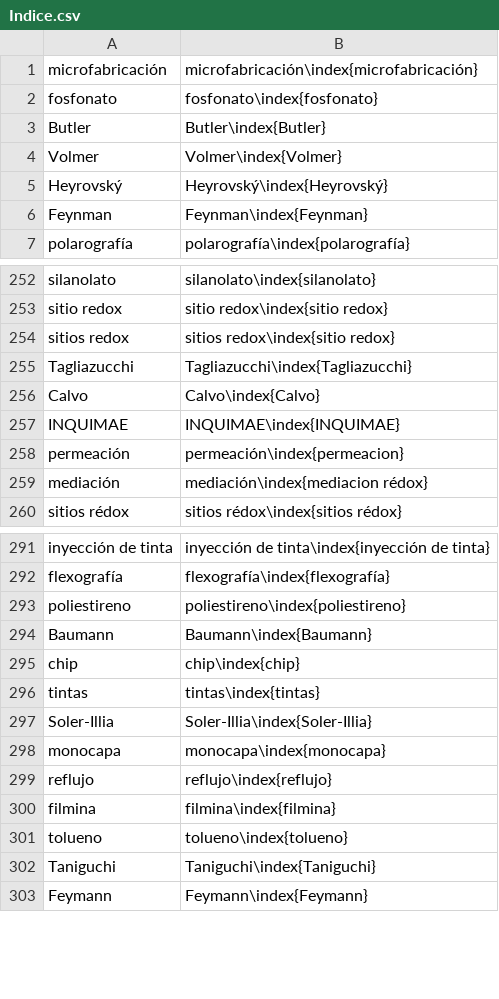
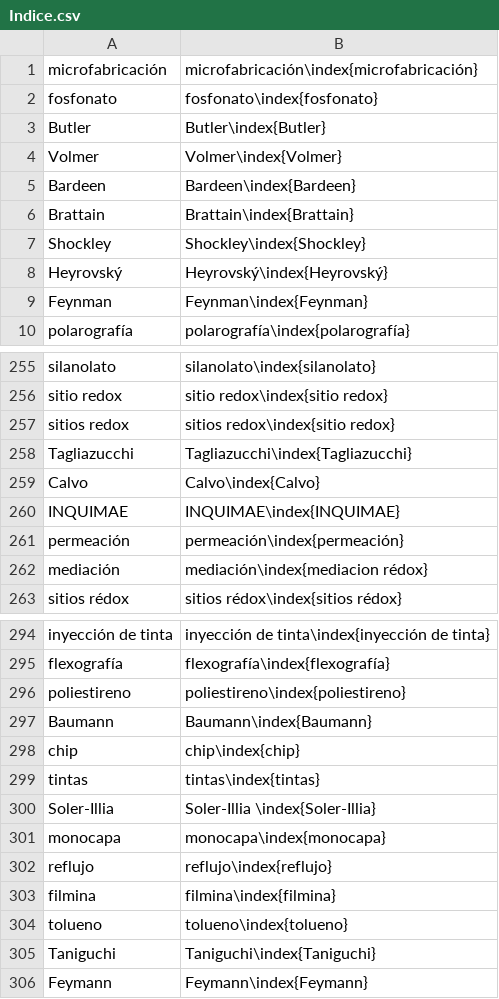
Before and after one commit to floresfabiana/DrGG, a CSV file: Indice/Indice.csv, drawn as a sheet; only a part is shown, gaps mark what is left out; addresses are those after the commit; the diff names each change by its address in the sheet, - before the commit and + after, or states it on an @@ line.

```diff
--- a/Indice/Indice.csv
+++ b/Indice/Indice.csv
+row 5: Bardeen | Bardeen\index{Bardeen}
+row 6: Brattain | Brattain\index{Brattain}
+row 7: Shockley | Shockley\index{Shockley}
-B261: permeación\index{permeacion}
+B261: permeación\index{permeación}
-B300: Soler-Illia\index{Soler-Illia}
+B300: Soler-Illia \index{Soler-Illia}
```
Also changed, not shown: 1 other file.
